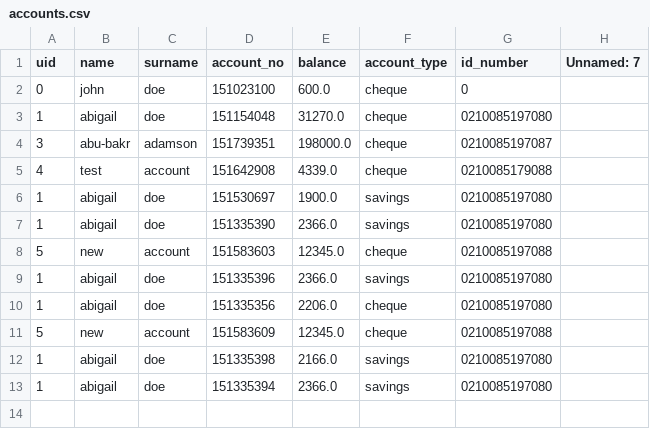
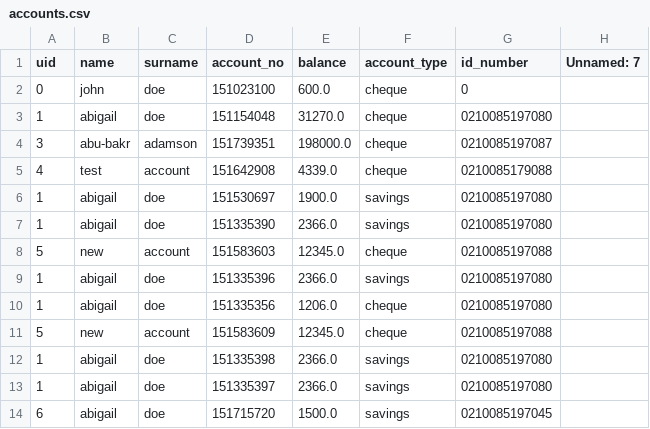
Before and after one commit to GingerNinja21/BankSwift, a CSV file: accounts.csv, drawn as a sheet.

```diff
--- a/accounts.csv
+++ b/accounts.csv
@@ -9,5 +9,6 @@ uid,name,surname,account_no,balance,account_type,id_number,Unnamed: 7
 1,abigail,doe,151335396,2366.0,savings,0210085197080,
-1,abigail,doe,151335356,2206.0,cheque,0210085197080,
+1,abigail,doe,151335356,1206.0,cheque,0210085197080,
 5,new,account,151583609,12345.0,cheque,0210085197088,
-1,abigail,doe,151335398,2166.0,savings,0210085197080,
-1,abigail,doe,151335394,2366.0,savings,0210085197080,
+1,abigail,doe,151335398,2366.0,savings,0210085197080,
+1,abigail,doe,151335397,2366.0,savings,0210085197080,
+6,abigail,doe,151715720,1500.0,savings,0210085197045,
```
Also changed, not shown: password_records.csv, 4 other files.
